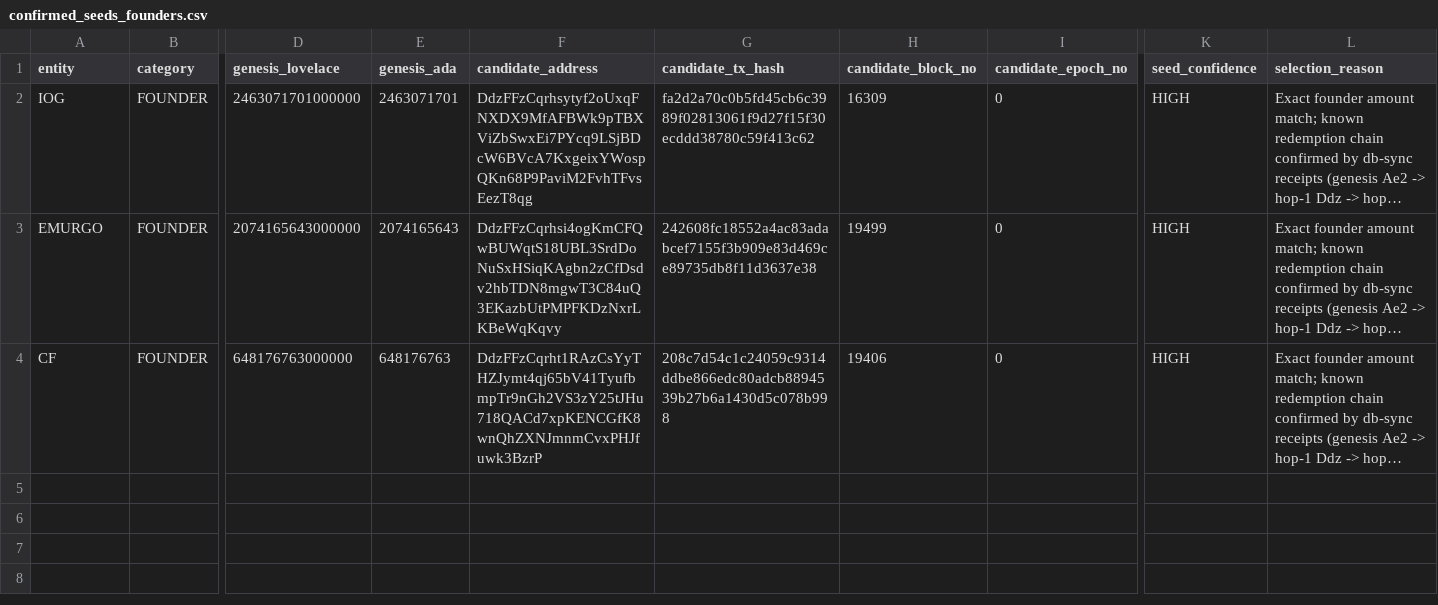
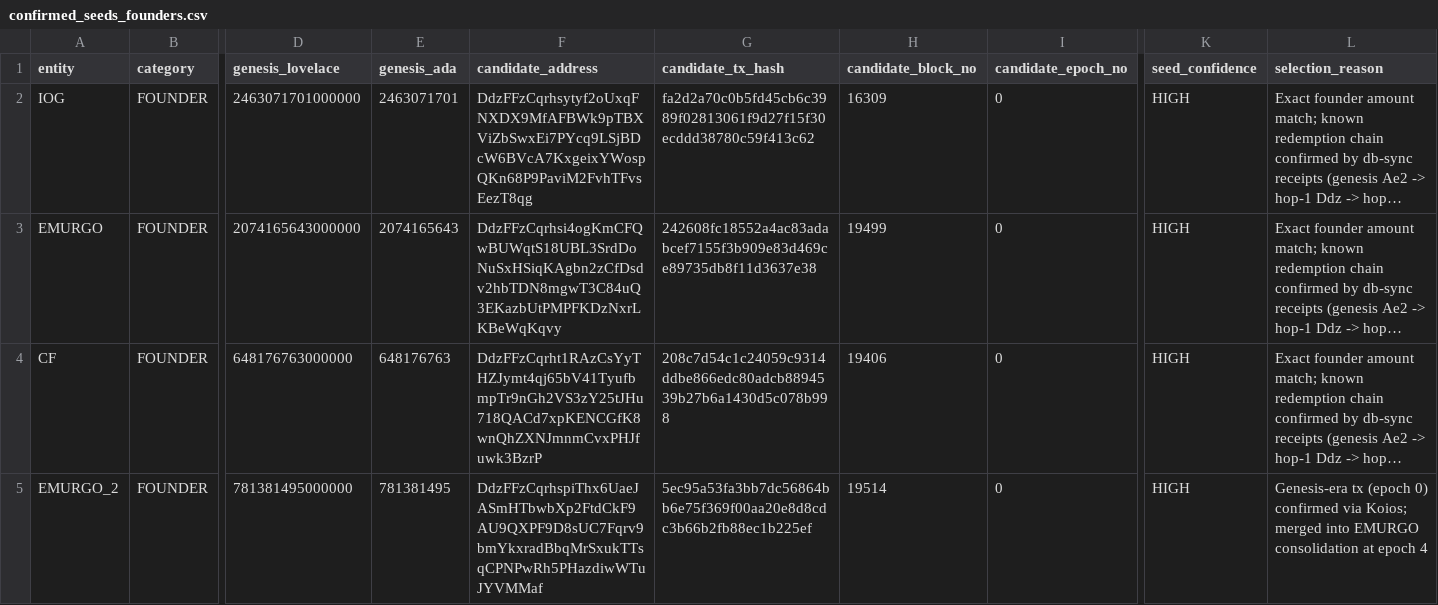
Before and after one commit to BEACNpool/Governance, a CSV file: Genesis/interim-evidence-bundle-v3/confirmed_seeds_founders.csv, drawn as a sheet; only a part is shown, gaps mark what is left out; long unchanged cells end in …; rows hold the shown columns only; the diff names each change by its address in the sheet, - before the commit and + after, or states it on an @@ line.

Commit message:
v3: cleanup inherited v2 stale text, fix numbering, update resolved EMURGO status
- README: title v2→v3, fix duplicate section numbers, mark EMURGO UNKNOWN as resolved
- CHANGELOG: title v1→v2→v3, rewrite EMURGO bridge status, update DRep summary
- CLAIMS_TO_RECEIPTS_MAP: fix broken table (remove blank line), update stale CF/EMURGO claim
- SNAPSHOT: update label v2→v3, update UNKNOWN line
- GATE_RESULTS: update scope, add v3 gate check note
- V3_EMURGO_BRIDGE_RECEIPT: clarify delegation tx epoch (210) vs active epoch (212)
- receipts_pack.csv: add epoch to delegation row
- confirmed_seeds_founders.csv: add second genesis key (781M ADA) as 4th seed row

```diff
--- a/Genesis/interim-evidence-bundle-v3/confirmed_seeds_founders.csv
+++ b/Genesis/interim-evidence-bundle-v3/confirmed_seeds_founders.csv
+row 5: EMURGO_2 | FOUNDER | 781381495000000 | 781381495 | DdzFFzCqrhspiThx6UaeJASmHTbwbXp2FtdCkF9AU9QXPF9D8sUC7Fqrv9bmYkxradBbqMrSxukTTsqCPNPwRh5PHazdiwWTuJYVMMaf | 5ec95a53fa3bb7dc56864bb6e75f369f00aa20e8d8cdc3b66b2fb88ec1b225ef | 19514 | 0 | HIGH | Genesis-era tx (epoch 0) confirmed via Koios; merged into EMURGO consolidation at epoch 4
```
Also changed, not shown: Genesis/interim-evidence-bundle-v3/receipts_pack.csv, 6 other files.
